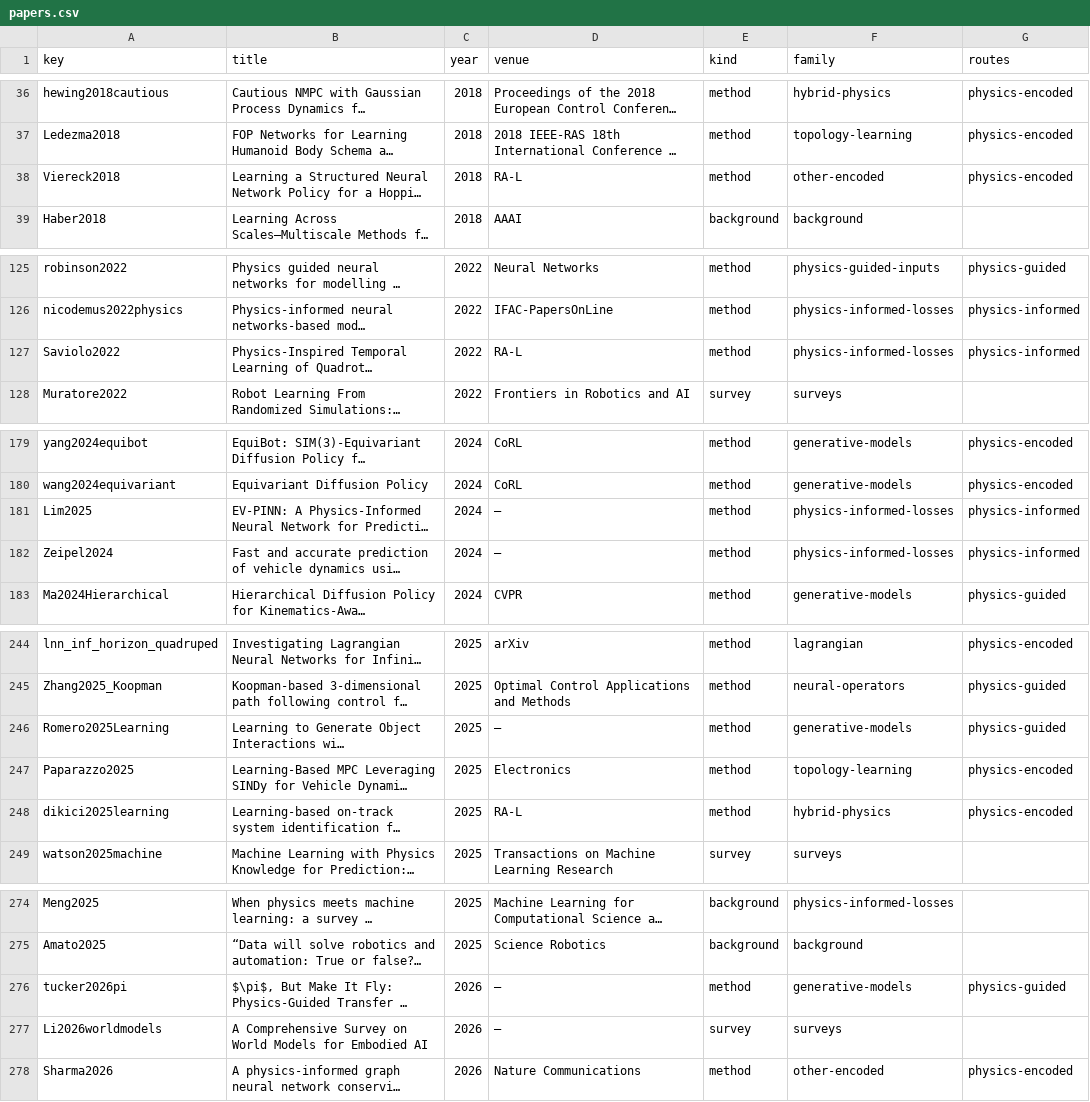
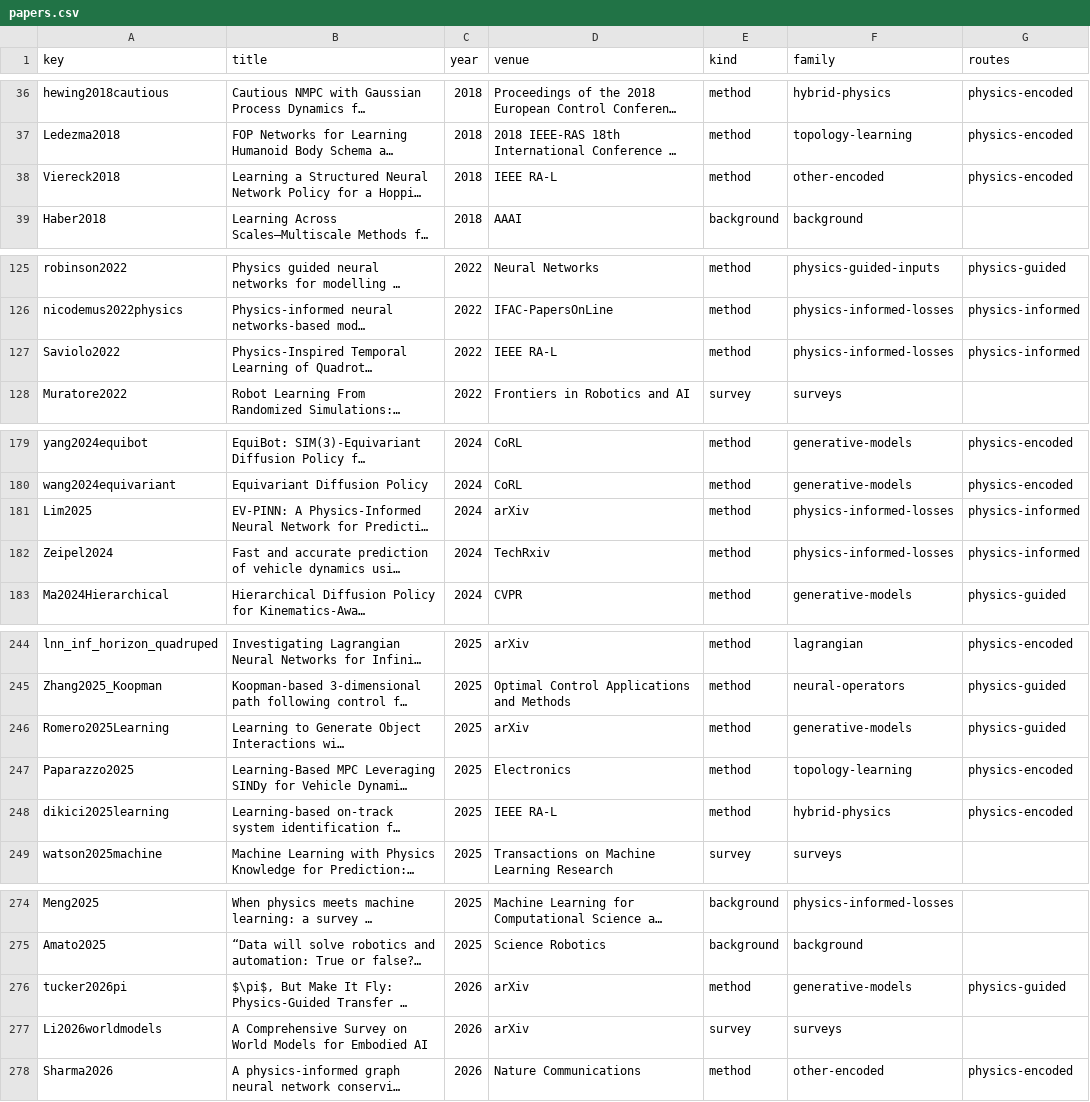
Before and after one commit to TUM-AVS/survey-physics-embedded-robot-learning, a CSV file: exports/papers.csv, drawn as a sheet; only a part is shown, gaps mark what is left out; long unchanged cells end in …; the diff covers the shown part only; the diff names each change by its address in the sheet, - before the commit and + after, or states it on an @@ line.

Commit message:
fixed venues

```diff
--- a/exports/papers.csv
+++ b/exports/papers.csv
-D38 (venue): RA-L
+D38 (venue): IEEE RA-L
-D127 (venue): RA-L
+D127 (venue): IEEE RA-L
-D181 (venue): —
+D181 (venue): arXiv
-D182 (venue): —
+D182 (venue): TechRxiv
-D246 (venue): —
+D246 (venue): arXiv
-D248 (venue): RA-L
+D248 (venue): IEEE RA-L
-D276:D277 (venue): —
+D276:D277 (venue): arXiv
```
Also changed, not shown: 30 edited cells elsewhere in this file, 6 other files.
